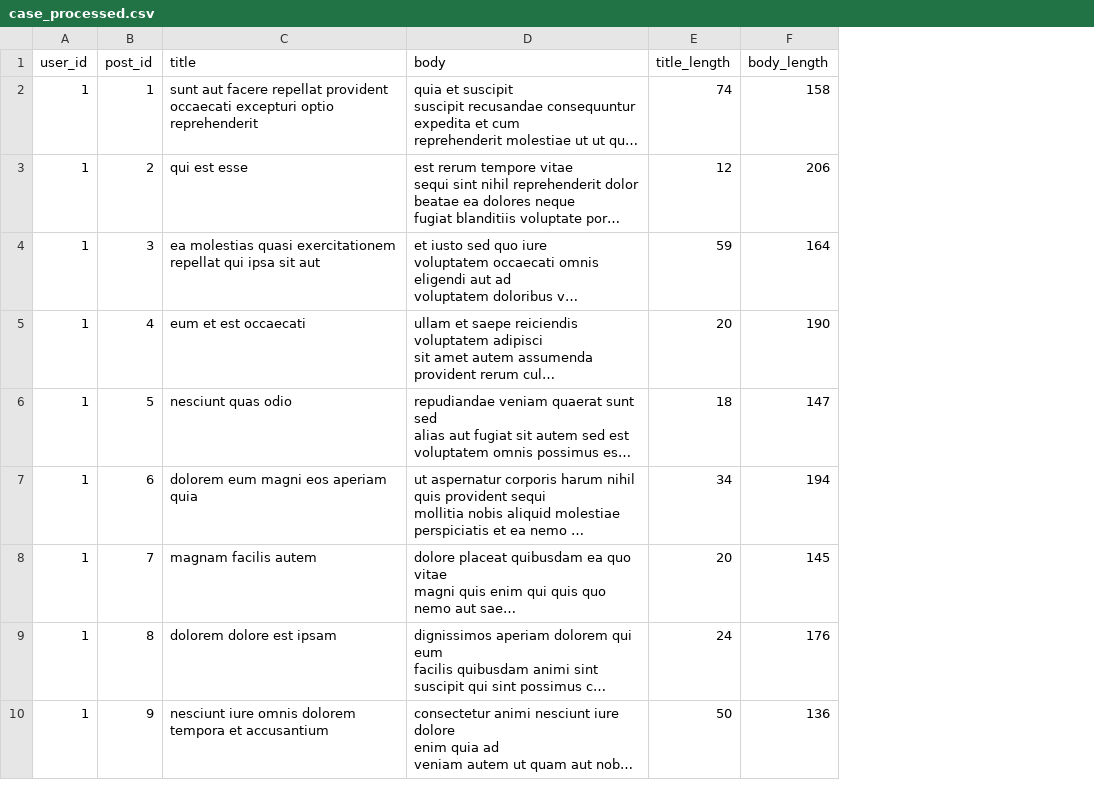
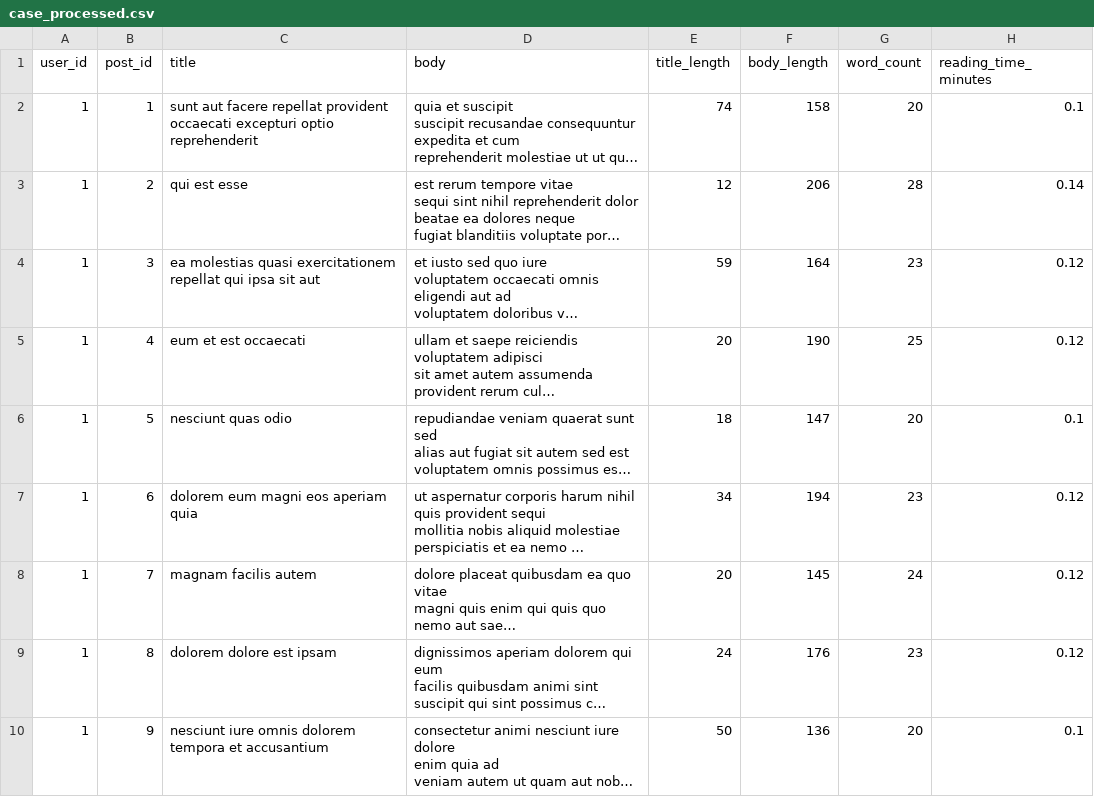
Before and after one commit to BJean-0905/nlp-04-api-text-data, a CSV file: data/processed/case_processed.csv, drawn as a sheet; only a part is shown; long unchanged cells end in …; the diff names each change by its address in the sheet, - before the commit and + after, or states it on an @@ line.

```diff
--- a/data/processed/case_processed.csv
+++ b/data/processed/case_processed.csv
+column G (word_count), rows 2-10: 20 | 28 | 23 | 25 | 20 | 23 | 24 | 23 | 20
+column H (reading_time_minutes), rows 2-10: 0.1 | 0.14 | 0.12 | 0.12 | 0.1 | 0.12 | 0.12 | 0.12 | 0.1
```
Also changed, not shown: 2 other files.
